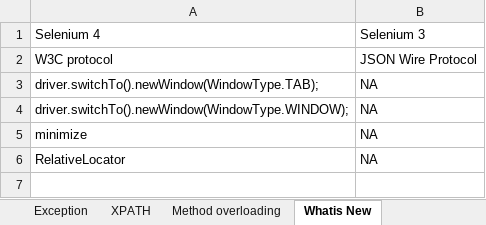
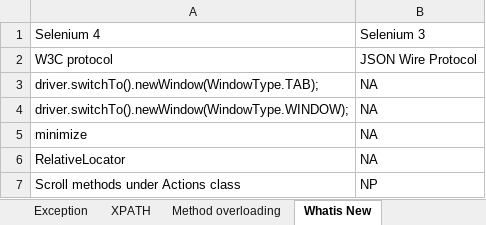
Before and after one commit to AksharaBhanu/b98, an Excel workbook: Selenium.xlsx, sheet Whatis New, drawn as a sheet; values as stored, in another font and other column widths than the file's, no borders; the diff names each change by its address in the sheet, - before the commit and + after, or states it on an @@ line.

```diff
--- a/Selenium.xlsx (sheet Whatis New)
+++ b/Selenium.xlsx (sheet Whatis New)
+row 7: Scroll methods under Actions class | NP
```
Also changed, not shown: sheet Exception, 29 other files.
